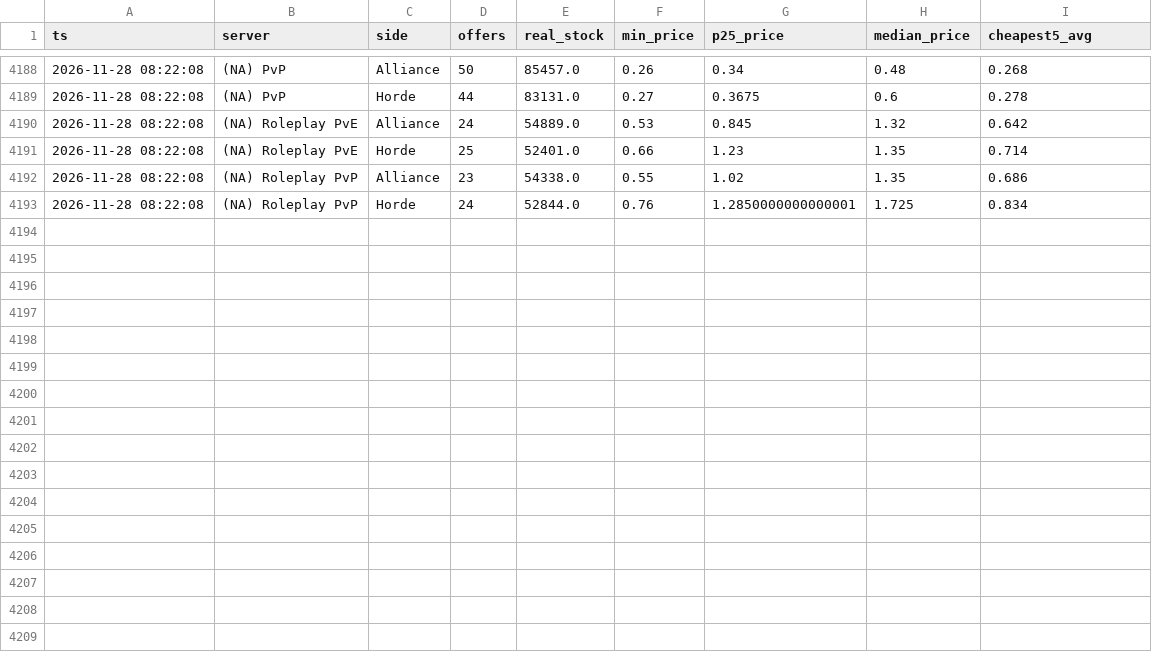
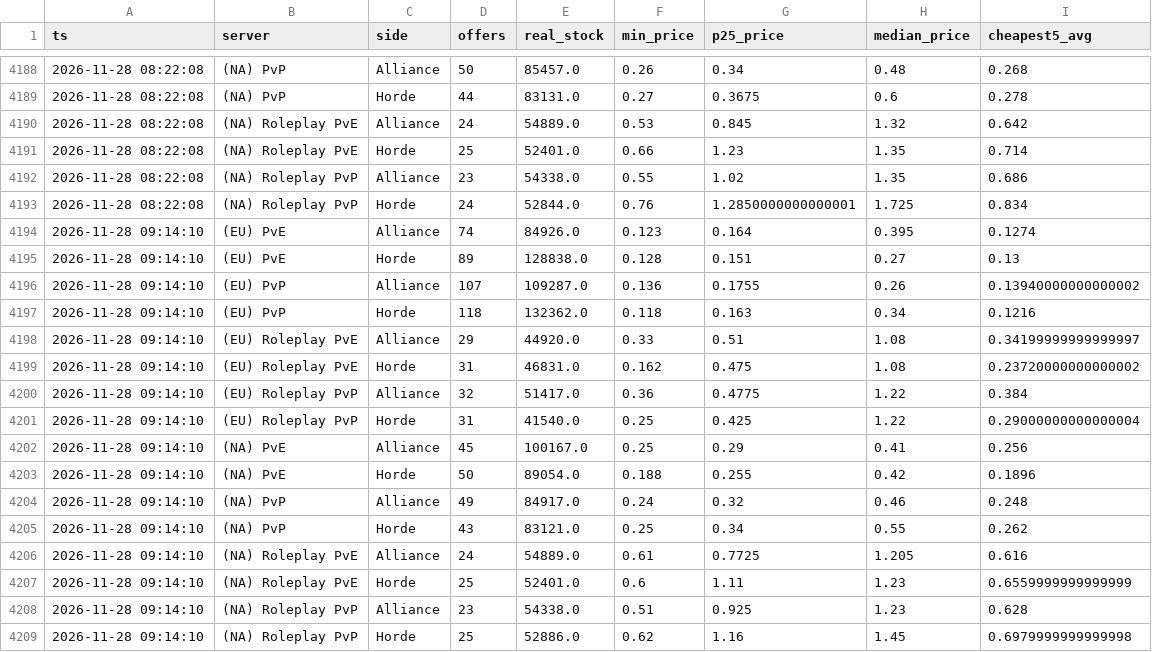
Before and after one commit to KornoticTheEnd/funpay-tracker, a CSV file: docs/report_prices.csv, drawn as a sheet; only a part is shown, gaps mark what is left out; the diff names each change by its address in the sheet, - before the commit and + after, or states it on an @@ line.

```diff
--- a/docs/report_prices.csv
+++ b/docs/report_prices.csv
+row 4194: 2026-11-28 09:14:10 | (EU) PvE | Alliance | 74 | 84926.0 | 0.123 | 0.164 | 0.395 | 0.1274
+row 4195: 2026-11-28 09:14:10 | (EU) PvE | Horde | 89 | 128838.0 | 0.128 | 0.151 | 0.27 | 0.13
+row 4196: 2026-11-28 09:14:10 | (EU) PvP | Alliance | 107 | 109287.0 | 0.136 | 0.1755 | 0.26 | 0.13940000000000002
+row 4197: 2026-11-28 09:14:10 | (EU) PvP | Horde | 118 | 132362.0 | 0.118 | 0.163 | 0.34 | 0.1216
+row 4198: 2026-11-28 09:14:10 | (EU) Roleplay PvE | Alliance | 29 | 44920.0 | 0.33 | 0.51 | 1.08 | 0.34199999999999997
+row 4199: 2026-11-28 09:14:10 | (EU) Roleplay PvE | Horde | 31 | 46831.0 | 0.162 | 0.475 | 1.08 | 0.23720000000000002
+row 4200: 2026-11-28 09:14:10 | (EU) Roleplay PvP | Alliance | 32 | 51417.0 | 0.36 | 0.4775 | 1.22 | 0.384
+row 4201: 2026-11-28 09:14:10 | (EU) Roleplay PvP | Horde | 31 | 41540.0 | 0.25 | 0.425 | 1.22 | 0.29000000000000004
+row 4202: 2026-11-28 09:14:10 | (NA) PvE | Alliance | 45 | 100167.0 | 0.25 | 0.29 | 0.41 | 0.256
+row 4203: 2026-11-28 09:14:10 | (NA) PvE | Horde | 50 | 89054.0 | 0.188 | 0.255 | 0.42 | 0.1896
+row 4204: 2026-11-28 09:14:10 | (NA) PvP | Alliance | 49 | 84917.0 | 0.24 | 0.32 | 0.46 | 0.248
+row 4205: 2026-11-28 09:14:10 | (NA) PvP | Horde | 43 | 83121.0 | 0.25 | 0.34 | 0.55 | 0.262
+row 4206: 2026-11-28 09:14:10 | (NA) Roleplay PvE | Alliance | 24 | 54889.0 | 0.61 | 0.7725 | 1.205 | 0.616
+row 4207: 2026-11-28 09:14:10 | (NA) Roleplay PvE | Horde | 25 | 52401.0 | 0.6 | 1.11 | 1.23 | 0.6559999999999999
+row 4208: 2026-11-28 09:14:10 | (NA) Roleplay PvP | Alliance | 23 | 54338.0 | 0.51 | 0.925 | 1.23 | 0.628
+row 4209: 2026-11-28 09:14:10 | (NA) Roleplay PvP | Horde | 25 | 52886.0 | 0.62 | 1.16 | 1.45 | 0.6979999999999998
```
Also changed, not shown: docs/report_sales.csv, 4 other files.
